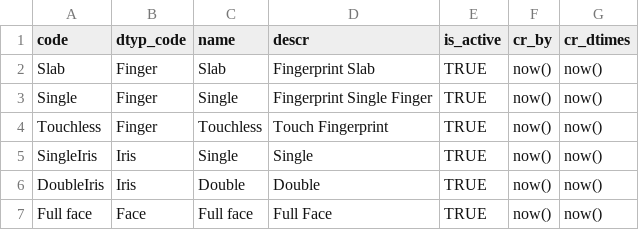
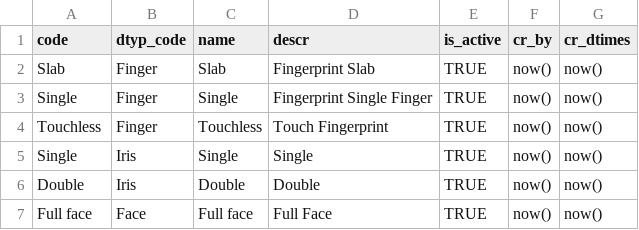
Before and after one commit to ckm007/otpmanager-new, a CSV file: db_scripts/mosip_master/dml/master-reg_device_sub_type.csv, drawn as a sheet.

Commit message:
[MOSIP-8314] - (#345)
Co-authored-by: Urvil Joshi <42868205+urviljoshi@users.noreply.github.com>

```diff
--- a/db_scripts/mosip_master/dml/master-reg_device_sub_type.csv
+++ b/db_scripts/mosip_master/dml/master-reg_device_sub_type.csv
@@ -4,4 +4,4 @@ Single,Finger,Single,Fingerprint Single Finger,TRUE,now(),now()
 Touchless,Finger,Touchless,Touch Fingerprint,TRUE,now(),now()
-SingleIris,Iris,Single,Single,TRUE,now(),now()
-DoubleIris,Iris,Double,Double,TRUE,now(),now()
+Single,Iris,Single,Single,TRUE,now(),now()
+Double,Iris,Double,Double,TRUE,now(),now()
 Full face,Face,Full face,Full Face,TRUE,now(),now()
```
